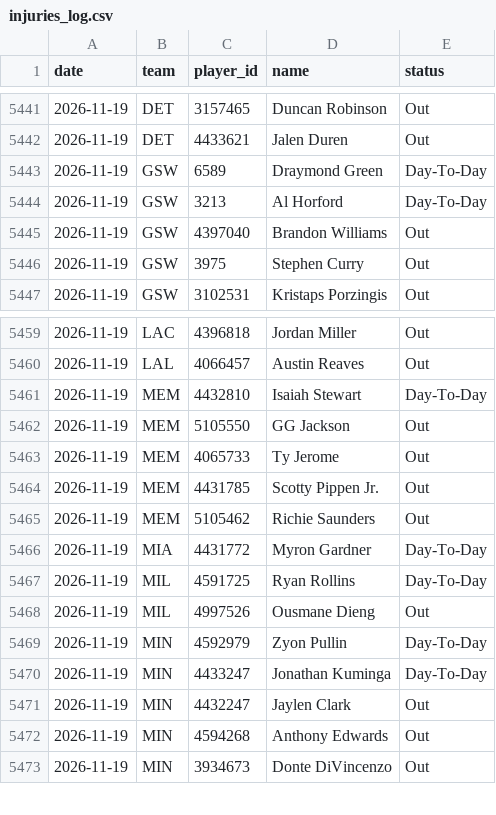
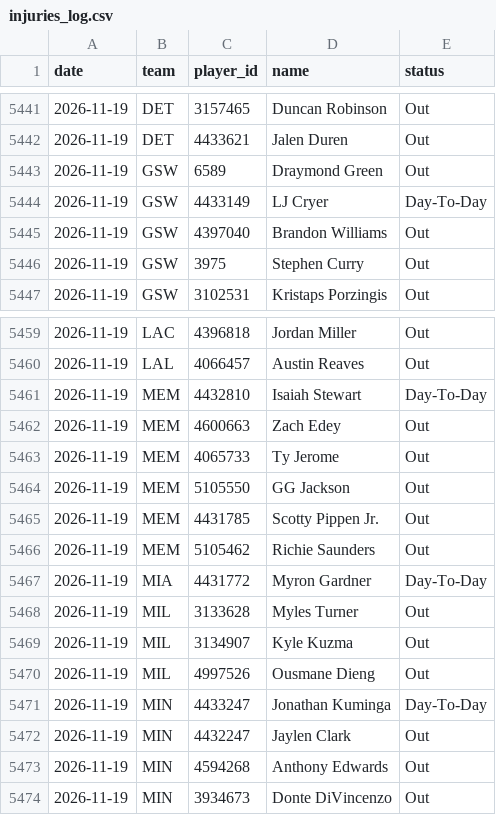
Before and after one commit to DEMON-X13/nba-hub, a CSV file: data/injuries_log.csv, drawn as a sheet; only a part is shown, gaps mark what is left out.

```diff
--- a/data/injuries_log.csv
+++ b/data/injuries_log.csv
@@ -5442,4 +5442,4 @@ date,team,player_id,name,status
 2026-11-19,DET,4433621,Jalen Duren,Out
-2026-11-19,GSW,6589,Draymond Green,Day-To-Day
-2026-11-19,GSW,3213,Al Horford,Day-To-Day
+2026-11-19,GSW,6589,Draymond Green,Out
+2026-11-19,GSW,4433149,LJ Cryer,Day-To-Day
 2026-11-19,GSW,4397040,Brandon Williams,Out
@@ -5461,4 +5461,5 @@ date,team,player_id,name,status
 2026-11-19,MEM,4432810,Isaiah Stewart,Day-To-Day
+2026-11-19,MEM,4600663,Zach Edey,Out
+2026-11-19,MEM,4065733,Ty Jerome,Out
 2026-11-19,MEM,5105550,GG Jackson,Out
-2026-11-19,MEM,4065733,Ty Jerome,Out
 2026-11-19,MEM,4431785,Scotty Pippen Jr.,Out
@@ -5466,5 +5467,5 @@ date,team,player_id,name,status
 2026-11-19,MIA,4431772,Myron Gardner,Day-To-Day
-2026-11-19,MIL,4591725,Ryan Rollins,Day-To-Day
+2026-11-19,MIL,3133628,Myles Turner,Out
+2026-11-19,MIL,3134907,Kyle Kuzma,Out
 2026-11-19,MIL,4997526,Ousmane Dieng,Out
-2026-11-19,MIN,4592979,Zyon Pullin,Day-To-Day
 2026-11-19,MIN,4433247,Jonathan Kuminga,Day-To-Day
```
Also changed, not shown: data/predictions.csv, 10 other files.
